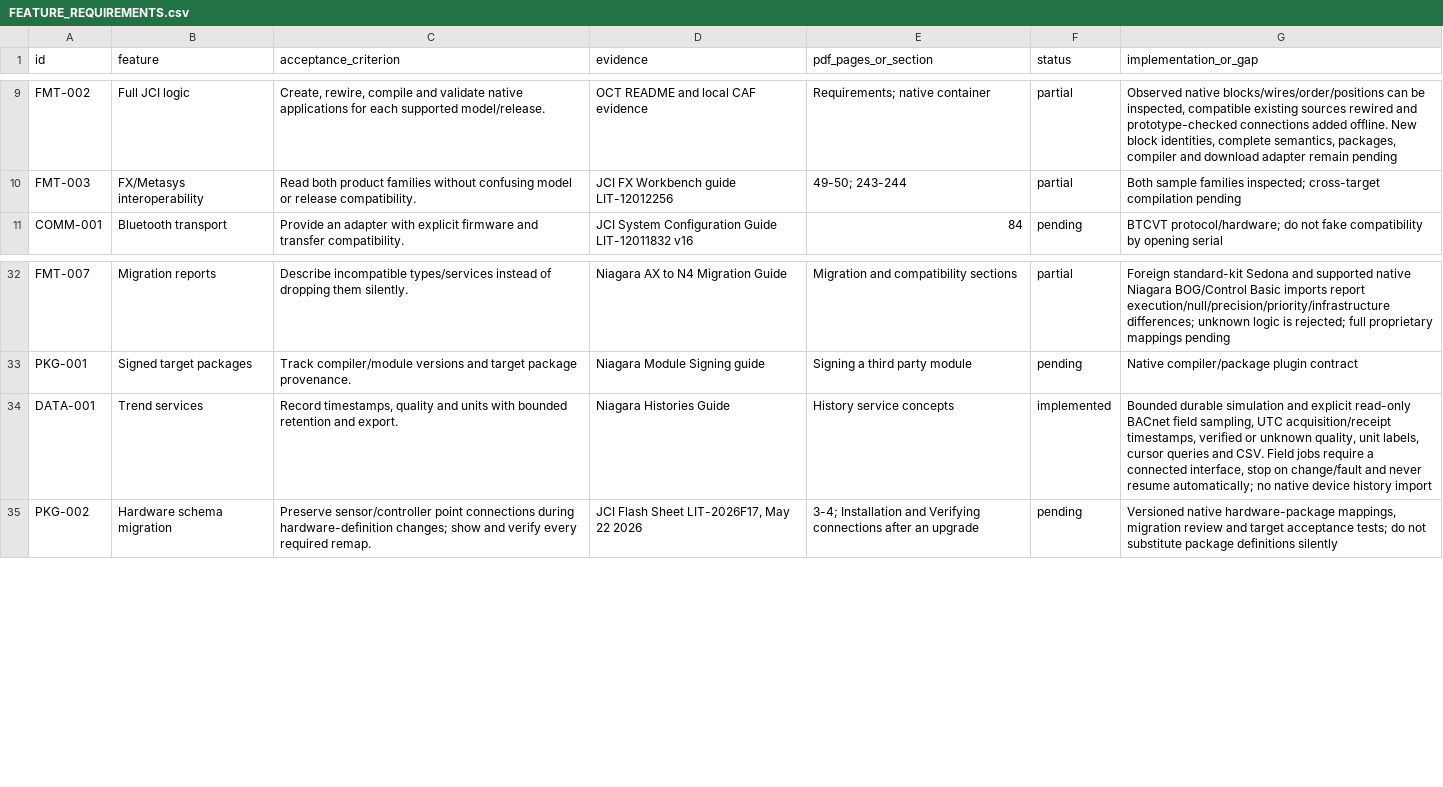
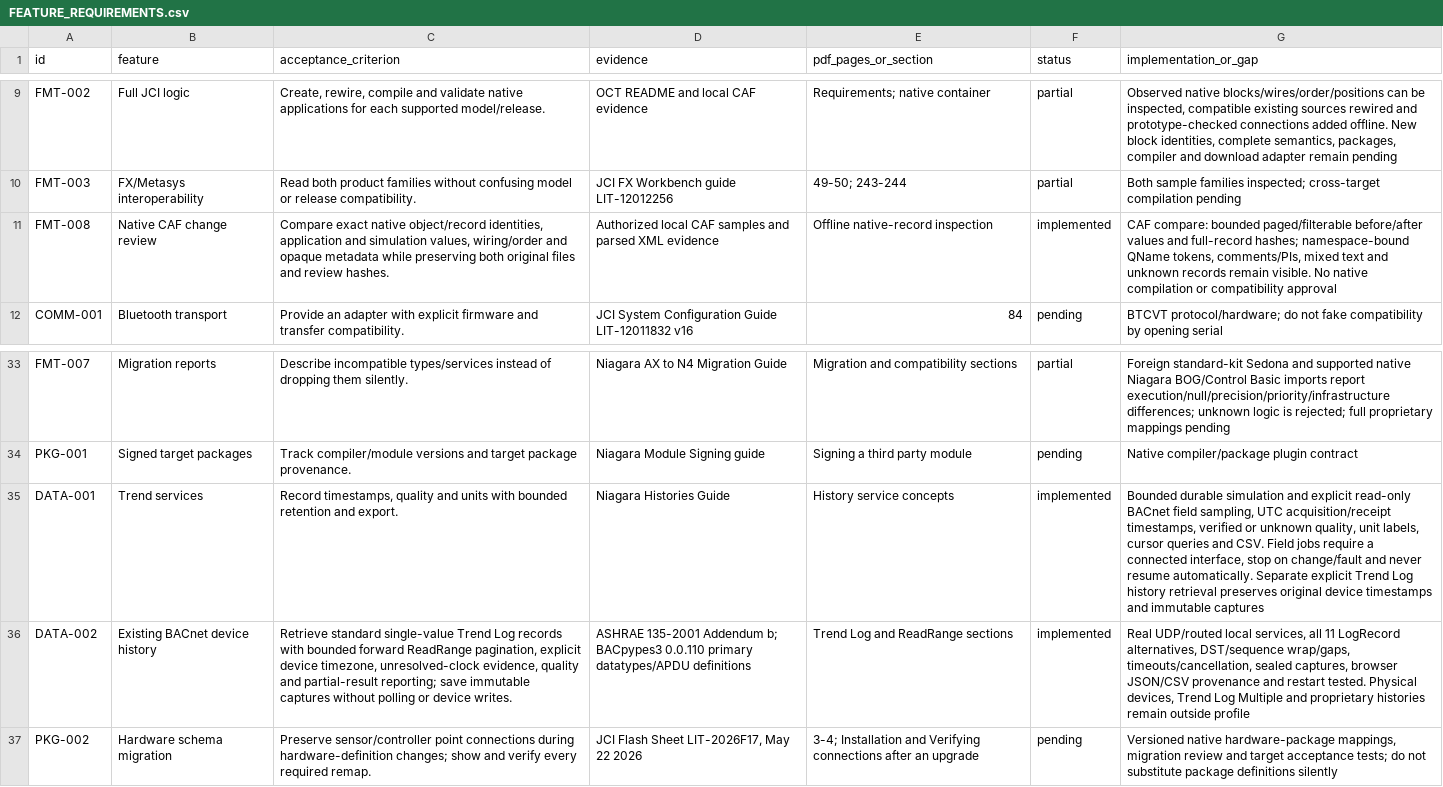
Before and after one commit to JimBoHa/BMS_Programming_Tool, a CSV file: docs/FEATURE_REQUIREMENTS.csv, drawn as a sheet; only a part is shown, gaps mark what is left out; addresses are those after the commit; the diff names each change by its address in the sheet, - before the commit and + after, or states it on an @@ line.

```diff
--- a/docs/FEATURE_REQUIREMENTS.csv
+++ b/docs/FEATURE_REQUIREMENTS.csv
+row 11: FMT-008 | Native CAF change review | Compare exact native object/record identities, application and simulation values, wiring/order and opaque metadata while preserving both original files and review hashes. | Authorized local CAF samples and parsed XML evidence | Offline native-record inspection | implemented | CAF compare: bounded paged/filterable before/after values and full-record hashes; namespace-bound QName tokens, comments/PIs, mixed text and unknown records remain visible. No native compilation or compatibility approval
-G35 (implementation_or_gap): …never resume automatically; no native device history import
+G35 (implementation_or_gap): …never resume automatically. Separate explicit Trend Log history retrieval preserves original device timestamps and immutable captures
+row 36: DATA-002 | Existing BACnet device history | Retrieve standard single-value Trend Log records with bounded forward ReadRange pagination, explicit device timezone, unresolved-clock evidence, quality and partial-result reporting; save immutable captures without polling or device writes. | ASHRAE 135-2001 Addendum b; BACpypes3 0.0.110 primary datatypes/APDU definitions | Trend Log and ReadRange sections | implemented | Real UDP/routed local services, all 11 LogRecord alternatives, DST/sequence wrap/gaps, timeouts/cancellation, sealed captures, browser JSON/CSV provenance and restart tested. Physical devices, Trend Log Multiple and proprietary histories remain outside profile
```
Also changed, not shown: 31 other files.
